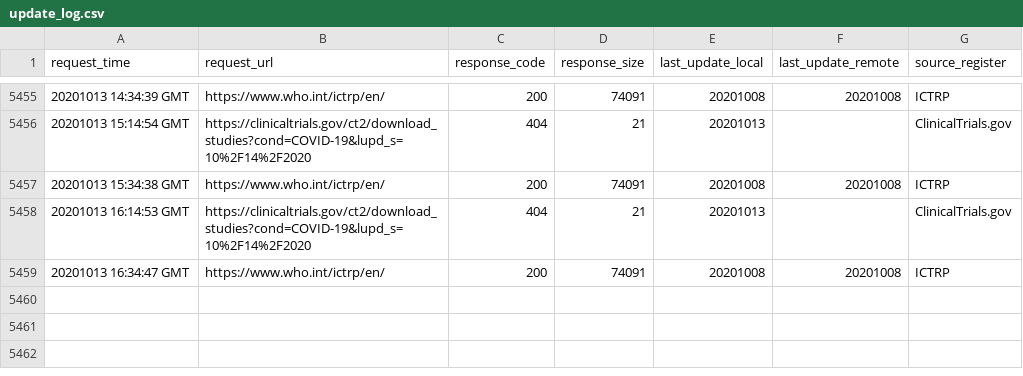
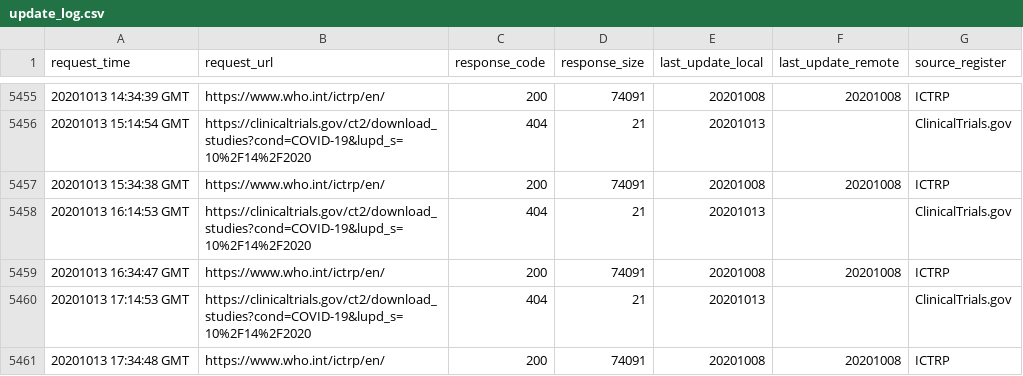
Before and after one commit to hres/covid_trials, a CSV file: update_log.csv, drawn as a sheet; only a part is shown, gaps mark what is left out; the diff names each change by its address in the sheet, - before the commit and + after, or states it on an @@ line.

Commit message:
Automatic Update

```diff
--- a/update_log.csv
+++ b/update_log.csv
+row 5460: 20201013 17:14:53 GMT | https://clinicaltrials.gov/ct2/download_studies?cond=COVID-19&lupd_s=10%2F14%2F2020 | 404 | 21 | 20201013 |  | ClinicalTrials.gov
+row 5461: 20201013 17:34:48 GMT | https://www.who.int/ictrp/en/ | 200 | 74091 | 20201008 | 20201008 | ICTRP
```
